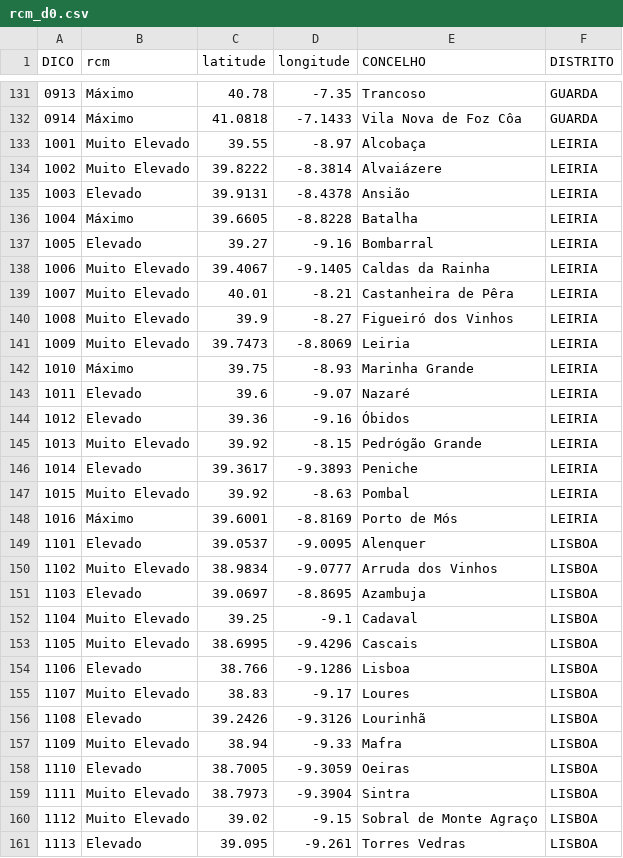
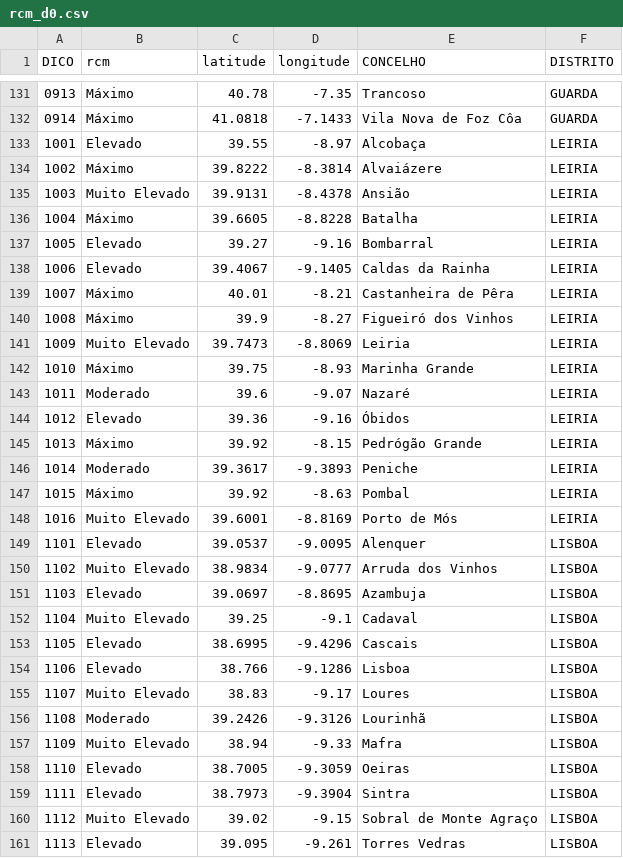
Before and after one commit to CatiaBarros/rcm-scheduler, a CSV file: rcm_d0.csv, drawn as a sheet; only a part is shown, gaps mark what is left out; the diff covers the shown part only.

```diff
--- a/rcm_d0.csv
+++ b/rcm_d0.csv
@@ -132,18 +132,18 @@ DICO,rcm,latitude,longitude,CONCELHO,DISTRITO
 0914,Máximo,41.0818,-7.1433,Vila Nova de Foz Côa,GUARDA
-1001,Muito Elevado,39.55,-8.97,Alcobaça,LEIRIA
-1002,Muito Elevado,39.8222,-8.3814,Alvaiázere,LEIRIA
-1003,Elevado,39.9131,-8.4378,Ansião,LEIRIA
+1001,Elevado,39.55,-8.97,Alcobaça,LEIRIA
+1002,Máximo,39.8222,-8.3814,Alvaiázere,LEIRIA
+1003,Muito Elevado,39.9131,-8.4378,Ansião,LEIRIA
 1004,Máximo,39.6605,-8.8228,Batalha,LEIRIA
 1005,Elevado,39.27,-9.16,Bombarral,LEIRIA
-1006,Muito Elevado,39.4067,-9.1405,Caldas da Rainha,LEIRIA
-1007,Muito Elevado,40.01,-8.21,Castanheira de Pêra,LEIRIA
-1008,Muito Elevado,39.9,-8.27,Figueiró dos Vinhos,LEIRIA
+1006,Elevado,39.4067,-9.1405,Caldas da Rainha,LEIRIA
+1007,Máximo,40.01,-8.21,Castanheira de Pêra,LEIRIA
+1008,Máximo,39.9,-8.27,Figueiró dos Vinhos,LEIRIA
 1009,Muito Elevado,39.7473,-8.8069,Leiria,LEIRIA
 1010,Máximo,39.75,-8.93,Marinha Grande,LEIRIA
-1011,Elevado,39.6,-9.07,Nazaré,LEIRIA
+1011,Moderado,39.6,-9.07,Nazaré,LEIRIA
 1012,Elevado,39.36,-9.16,Óbidos,LEIRIA
-1013,Muito Elevado,39.92,-8.15,Pedrógão Grande,LEIRIA
-1014,Elevado,39.3617,-9.3893,Peniche,LEIRIA
-1015,Muito Elevado,39.92,-8.63,Pombal,LEIRIA
-1016,Máximo,39.6001,-8.8169,Porto de Mós,LEIRIA
+1013,Máximo,39.92,-8.15,Pedrógão Grande,LEIRIA
+1014,Moderado,39.3617,-9.3893,Peniche,LEIRIA
+1015,Máximo,39.92,-8.63,Pombal,LEIRIA
+1016,Muito Elevado,39.6001,-8.8169,Porto de Mós,LEIRIA
 1101,Elevado,39.0537,-9.0095,Alenquer,LISBOA
@@ -152,9 +152,9 @@ DICO,rcm,latitude,longitude,CONCELHO,DISTRITO
 1104,Muito Elevado,39.25,-9.1,Cadaval,LISBOA
-1105,Muito Elevado,38.6995,-9.4296,Cascais,LISBOA
+1105,Elevado,38.6995,-9.4296,Cascais,LISBOA
 1106,Elevado,38.766,-9.1286,Lisboa,LISBOA
 1107,Muito Elevado,38.83,-9.17,Loures,LISBOA
-1108,Elevado,39.2426,-9.3126,Lourinhã,LISBOA
+1108,Moderado,39.2426,-9.3126,Lourinhã,LISBOA
 1109,Muito Elevado,38.94,-9.33,Mafra,LISBOA
 1110,Elevado,38.7005,-9.3059,Oeiras,LISBOA
-1111,Muito Elevado,38.7973,-9.3904,Sintra,LISBOA
+1111,Elevado,38.7973,-9.3904,Sintra,LISBOA
 1112,Muito Elevado,39.02,-9.15,Sobral de Monte Agraço,LISBOA
```
Also changed, not shown: 45 edited cells elsewhere in this file, 1 other file.
